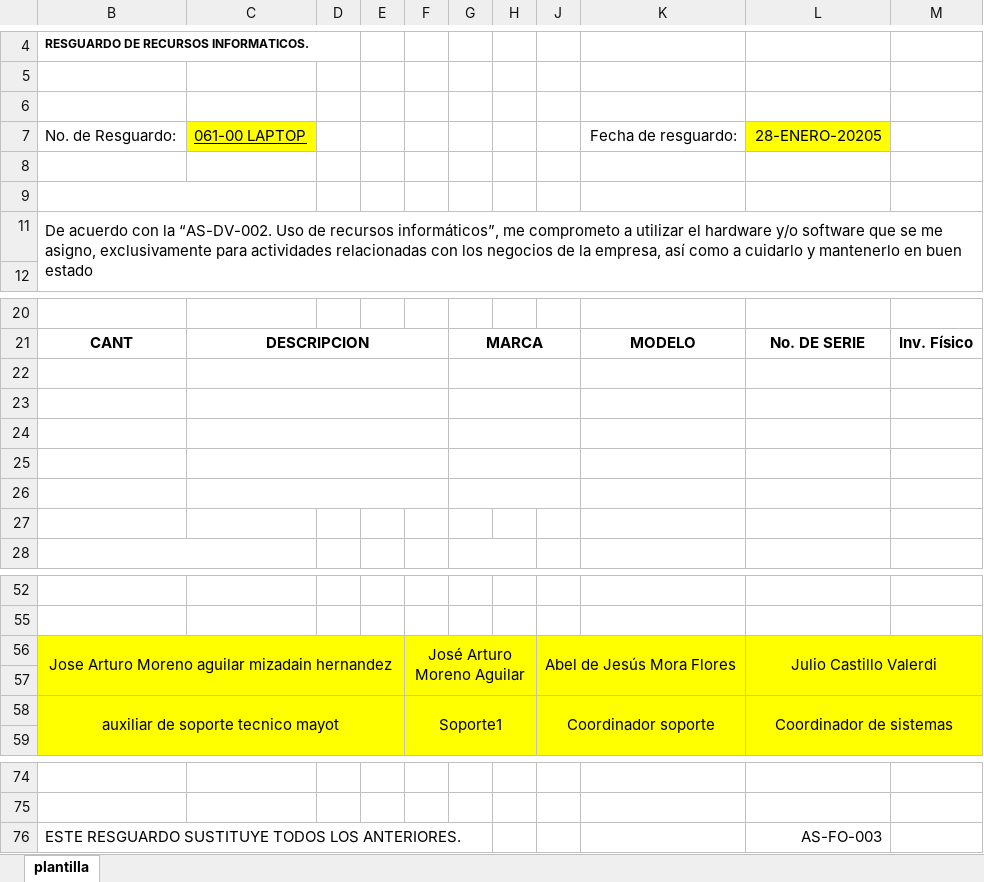
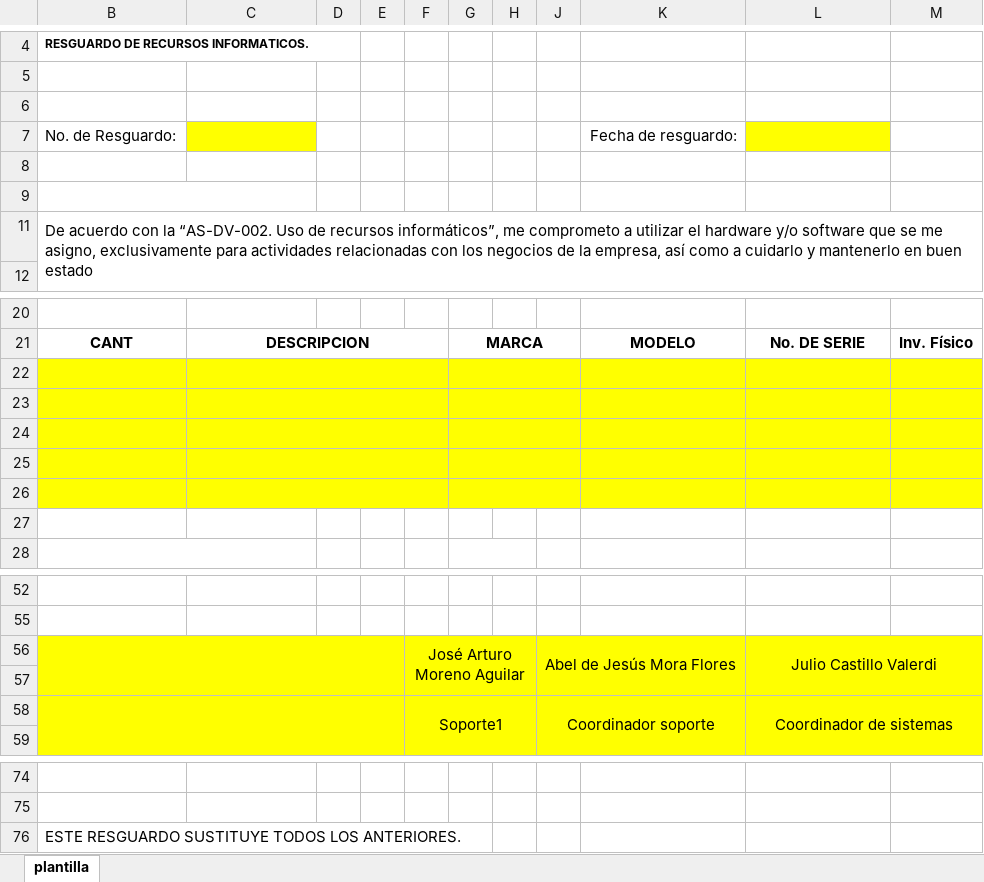
Before and after one commit to arturo-moreno129/acrivera-sis, an Excel workbook: imagenes_guardadas/plantilla_resguardo.xlsx, sheet plantilla, drawn as a sheet; only a part is shown, gaps mark what is left out; values as stored, in another font and other column widths than the file's, no borders; charts and pictures not drawn; the diff names each change by its address in the sheet, - before the commit and + after, or states it on an @@ line.

Commit message:
wip:pasos para crear formato resguardo

```diff
--- a/imagenes_guardadas/plantilla_resguardo.xlsx (sheet plantilla)
+++ b/imagenes_guardadas/plantilla_resguardo.xlsx (sheet plantilla)
-C7: 061-00 LAPTOP
+C7: (empty)
-L7: 28-ENERO-20205
+L7: (empty)
-B22:H26 fill: none
+B22:H26 fill: #FFFF00
-J22:M26 fill: none
+J22:M26 fill: #FFFF00
-B56: Jose Arturo Moreno aguilar mizadain hernandez
+B56: (empty)
-B58: auxiliar de soporte tecnico mayot
+B58: (empty)
-L76: AS-FO-003
+L76: (empty)
```
Also changed, not shown: charts or pictures, 5 other files.
